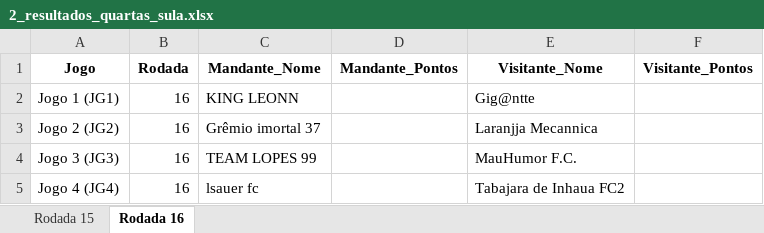
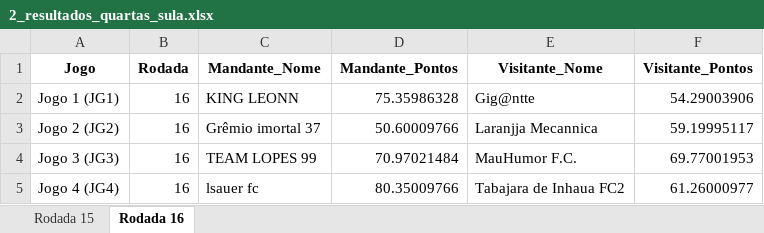
Before and after one commit to FernandoBC23/cartola_fbc, an Excel workbook: sulamericana/datasets_sula/2_resultados_quartas_sula.xlsx, sheet Rodada 16, drawn as a sheet; values as stored, in another font and other column widths than the file's, no borders; the diff names each change by its address in the sheet, - before the commit and + after, or states it on an @@ line.

```diff
--- a/sulamericana/datasets_sula/2_resultados_quartas_sula.xlsx (sheet Rodada 16)
+++ b/sulamericana/datasets_sula/2_resultados_quartas_sula.xlsx (sheet Rodada 16)
-D2 (Mandante_Pontos): (empty)
+D2 (Mandante_Pontos): 75.35986328
-F2 (Visitante_Pontos): (empty)
+F2 (Visitante_Pontos): 54.29003906
-D3 (Mandante_Pontos): (empty)
+D3 (Mandante_Pontos): 50.60009766
-F3 (Visitante_Pontos): (empty)
+F3 (Visitante_Pontos): 59.19995117
-D4 (Mandante_Pontos): (empty)
+D4 (Mandante_Pontos): 70.97021484
-F4 (Visitante_Pontos): (empty)
+F4 (Visitante_Pontos): 69.77001953
-D5 (Mandante_Pontos): (empty)
+D5 (Mandante_Pontos): 80.35009766
-F5 (Visitante_Pontos): (empty)
+F5 (Visitante_Pontos): 61.26000977
```
Also changed, not shown: libertadores/datasets_liberta/classificados_fase_4.xlsx, liga_classica/datasets_liga_classica/Pontuacoes_Liga_Classica_Completa.xlsx, 43 other files.
